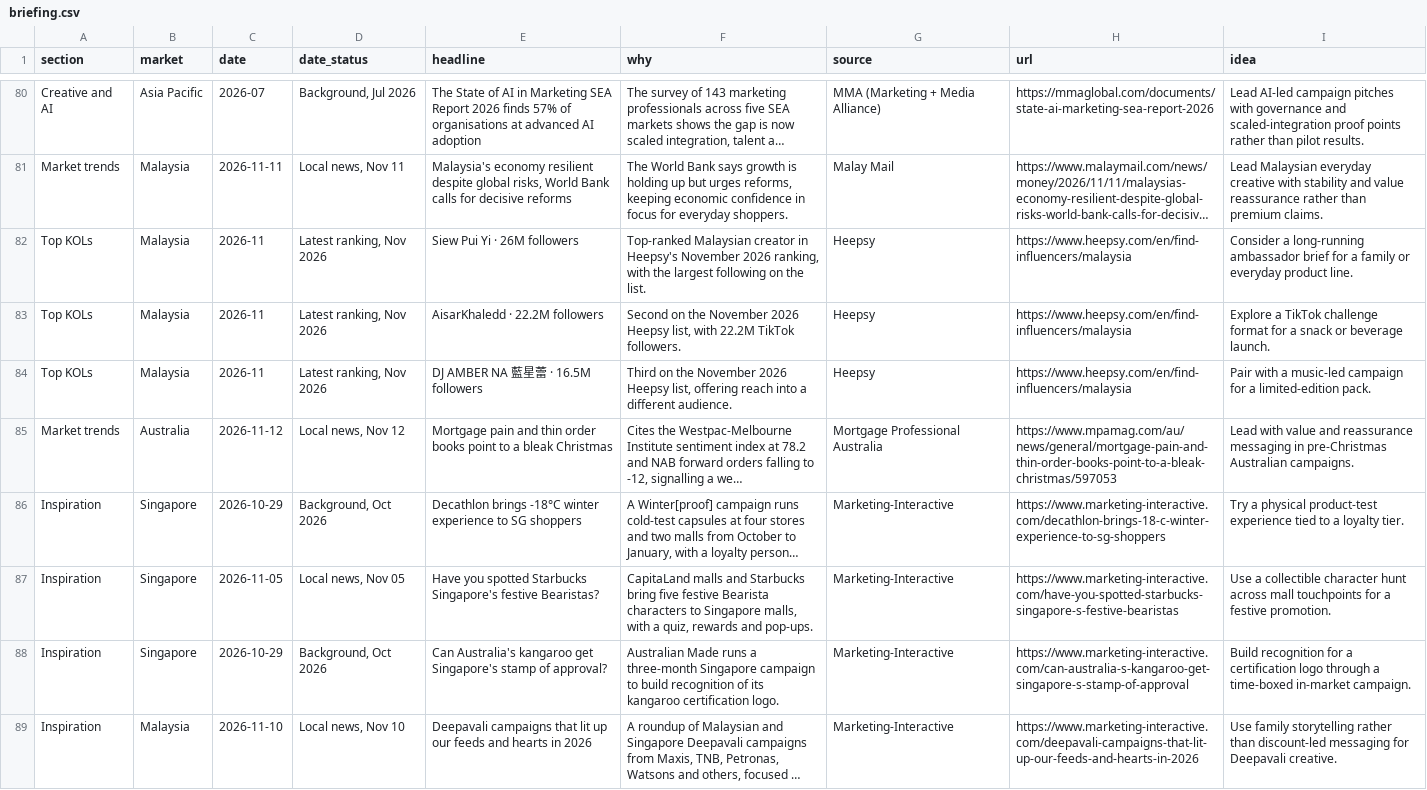
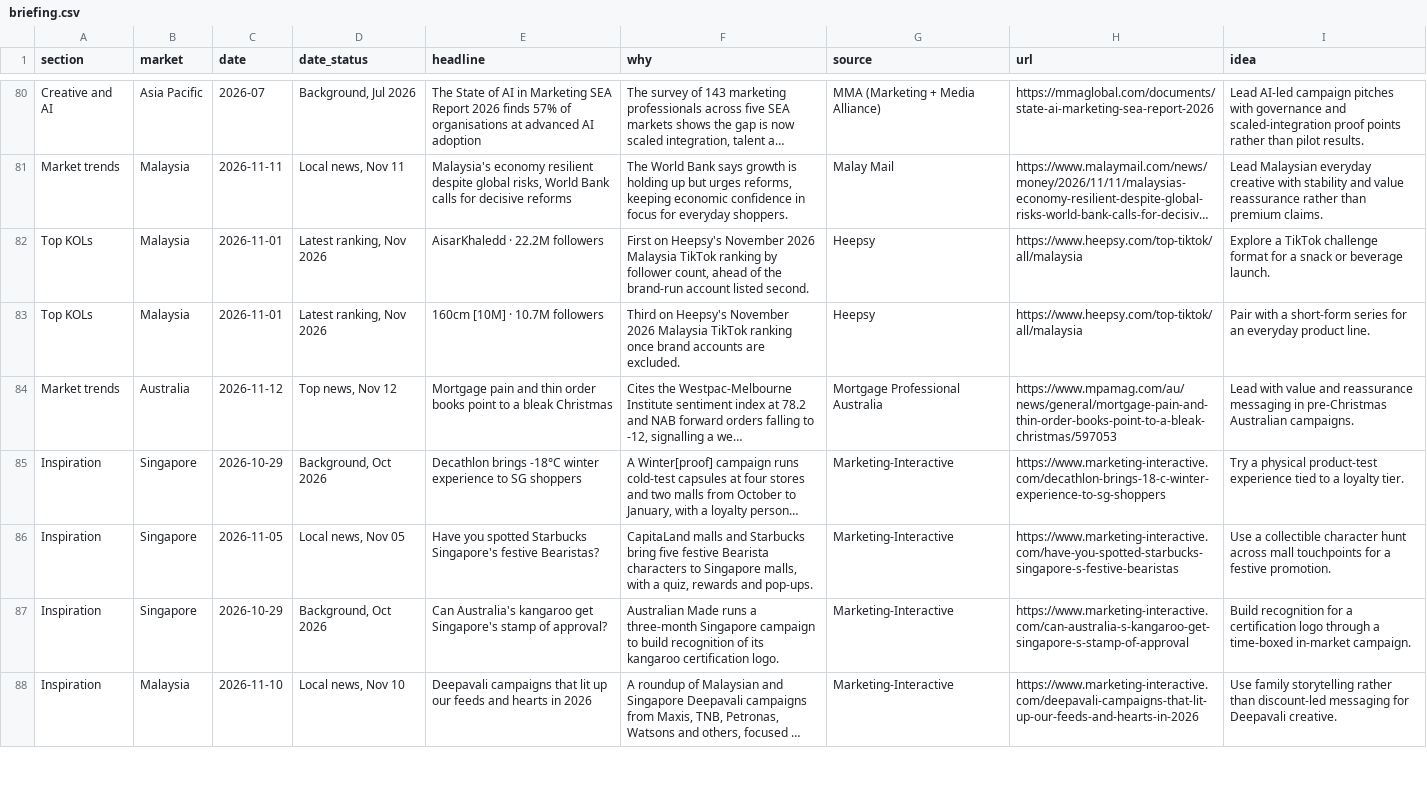
Before and after one commit to DSMNDh/Daily_Brief, a CSV file: data/briefing.csv, drawn as a sheet; only a part is shown, gaps mark what is left out; long unchanged cells end in …; removed rows and columns are numbered as before the commit, all else as after; the diff covers the shown part only; the diff names each change by its address in the sheet, - before the commit and + after, or states it on an @@ line.

```diff
--- a/data/briefing.csv
+++ b/data/briefing.csv
-row 82: Top KOLs | Malaysia | 2026-11 | Latest ranking, Nov 2026 | Siew Pui Yi · 26M followers | Top-ranked Malaysian creator in Heepsy's November 2026 ranking, with the largest following on the list. | Heepsy | https://www.heepsy.com/en/find-influencers/malaysia | Consider a long-running ambassador brief for a family or everyday product line.
-C82:C83 (date): 2026-11
+C82:C83 (date): 2026-11-01
-F82 (why): Second on the November 2026 Heepsy list, with 22.2M TikTok followers.
+F82 (why): First on Heepsy's November 2026 Malaysia TikTok ranking by follower count, ahead of the brand-run account listed second.
-H82:H83 (url): https://www.heepsy.com/en/find-influencers/malaysia
+H82:H83 (url): https://www.heepsy.com/top-tiktok/all/malaysia
-E83 (headline): DJ AMBER NA 藍星蕾 · 16.5M followers
+E83 (headline): 160cm [10M] · 10.7M followers
-F83 (why): Third on the November 2026 Heepsy list, offering reach into a different audience.
+F83 (why): Third on Heepsy's November 2026 Malaysia TikTok ranking once brand accounts are excluded.
-I83 (idea): …with a music-led campaign for a limited-edition pack.
+I83 (idea): …with a short-form series for an everyday product line.
-D84 (date_status): Local news, Nov 12
+D84 (date_status): Top news, Nov 12
```
Also changed, not shown: 1 added row and 13 edited cells elsewhere in this file, 1 other file.
